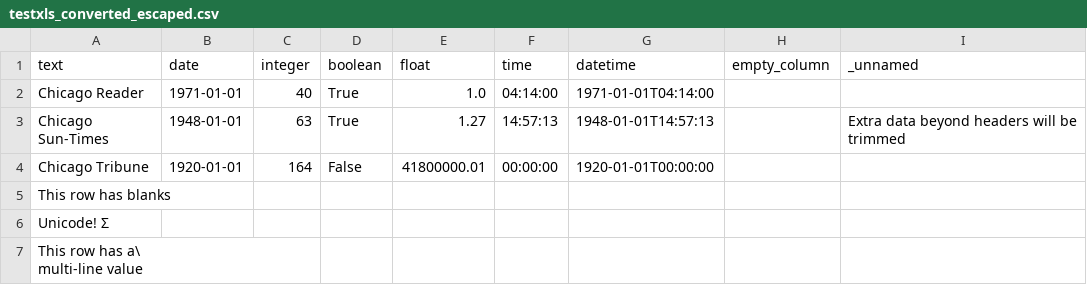
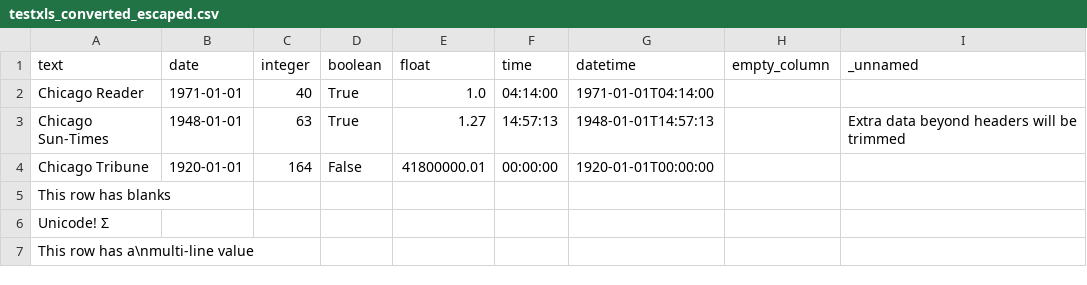
Before and after one commit to wireservice/csvkit, a CSV file: examples/testxls_converted_escaped.csv, drawn as a sheet.

Commit message:
escape lf option: convert linefeed to '\n' string
Instead of escaping the linefeed character with a preceding
backspace ('\\\n'), this converts the linefeed into a backspace
and 'n' character, which makes for single-line output.

```diff
--- a/examples/testxls_converted_escaped.csv
+++ b/examples/testxls_converted_escaped.csv
@@ -6,3 +6,2 @@ This row has blanks,,,,,,,,
 Unicode! Σ,,,,,,,,
-"This row has a\
-multi-line value",,,,,,,,
+This row has a\nmulti-line value,,,,,,,,
```
Also changed, not shown: examples/testxlsx_converted_escaped.csv, 2 other files.
